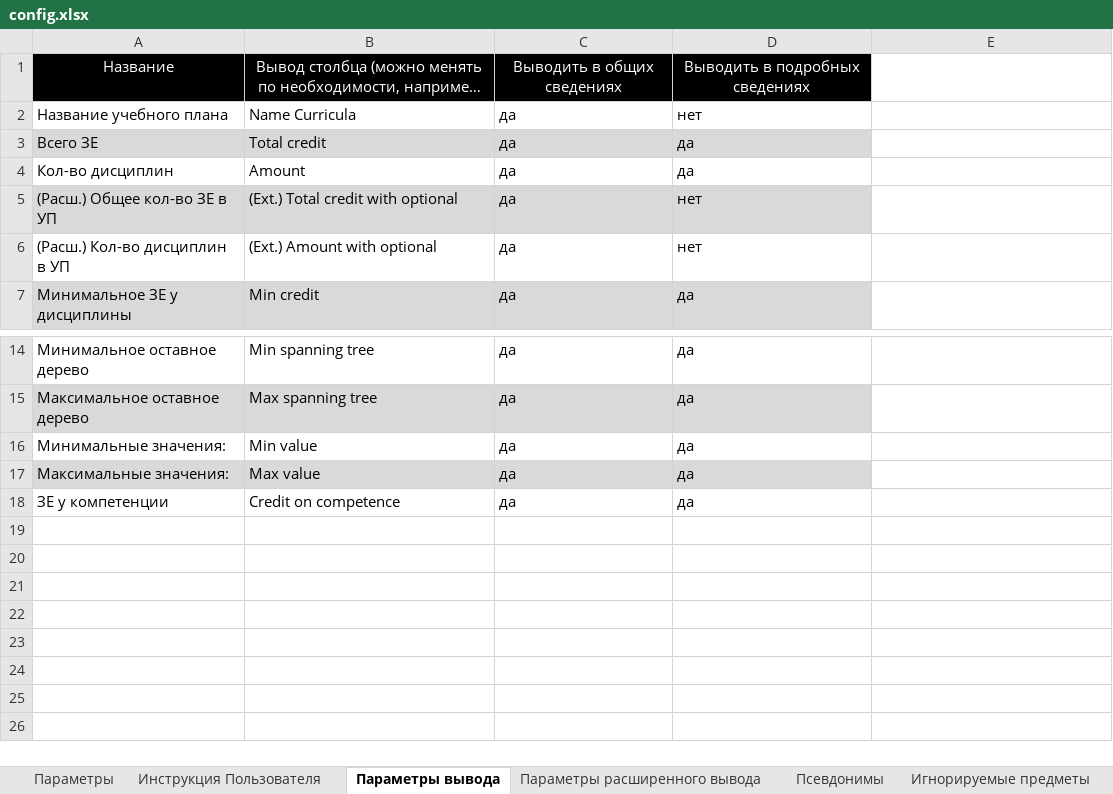
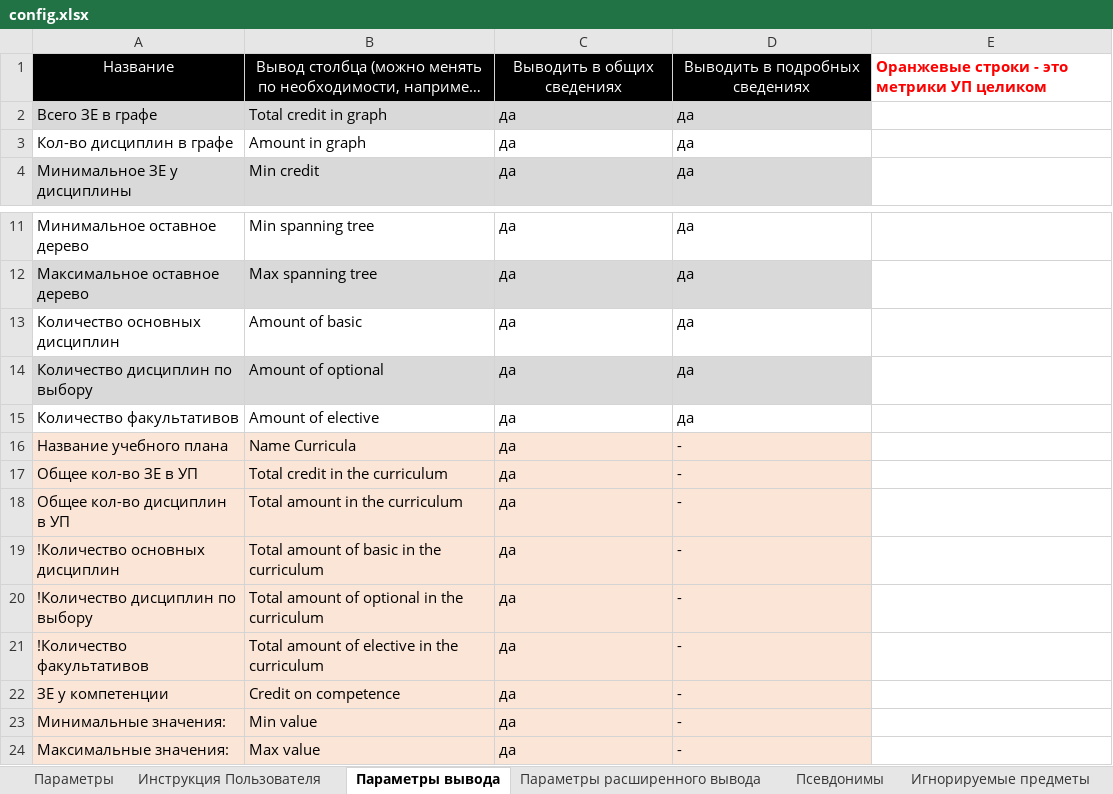
Before and after one commit to ekhalturin-ki15/SPA-SFU2, an Excel workbook: config.xlsx, sheet Параметры вывода, drawn as a sheet; only a part is shown, gaps mark what is left out; long unchanged cells end in …; values as stored, in another font and other column widths than the file's, no borders; removed rows and columns are numbered as before the commit, all else as after; the diff names each change by its address in the sheet, - before the commit and + after, or states it on an @@ line.

Commit message:
v 1.4.1 Из названий предметов убраны задвоенные пробелы и есть возможность убрать знаки препенаний. Вывод кол-во дисциплин по выбору, основных и факультативных. Теперь программа находит ложно указанные дисциплины из страницы Компетенции(2)

```diff
--- a/config.xlsx (sheet Параметры вывода)
+++ b/config.xlsx (sheet Параметры вывода)
-E1: (empty)
+E1: Оранжевые строки - это метрики УП целиком
-row 2: Название учебного плана | Name Curricula | да | нет
-A2: Всего ЗЕ
+A2: Всего ЗЕ в графе
-B2: Total credit
+B2: Total credit in graph
-A3: Кол-во дисциплин
+A3: Кол-во дисциплин в графе
-B3: Amount
+B3: Amount in graph
-row 5: (Расш.) Общее кол-во ЗЕ в УП | (Ext.) Total credit with optional | да | нет
-row 6: (Расш.) Кол-во дисциплин в УП | (Ext.) Amount with optional | да | нет
+row 13: Количество основных дисциплин | Amount of basic | да | да
+row 14: Количество дисциплин по выбору | Amount of optional | да | да
+row 15: Количество факультативов | Amount of elective | да | да
+row 16: Название учебного плана | Name Curricula | да | -
+row 17: Общее кол-во ЗЕ в УП | Total credit in the curriculum | да | -
+row 18: Общее кол-во дисциплин в УП | Total amount in the curriculum | да | -
+row 19: !Количество основных дисциплин | Total amount of basic in the curriculum | да | -
+row 20: !Количество дисциплин по выбору | Total amount of optional in the curriculum | да | -
+row 21: !Количество факультативов | Total amount of elective in the curriculum | да | -
+row 22: ЗЕ у компетенции | Credit on competence | да | -
-A23:D23 fill: none
+A23:D23 fill: #FBE5D6
-D23:D24: да
+D23:D24: -
-A24:D24 fill: #D9D9D9
+A24:D24 fill: #FBE5D6
-row 18: ЗЕ у компетенции | Credit on competence | да | да
```
Also changed, not shown: sheet Параметры, sheet Игнорируемые предметы, 8 other files.
